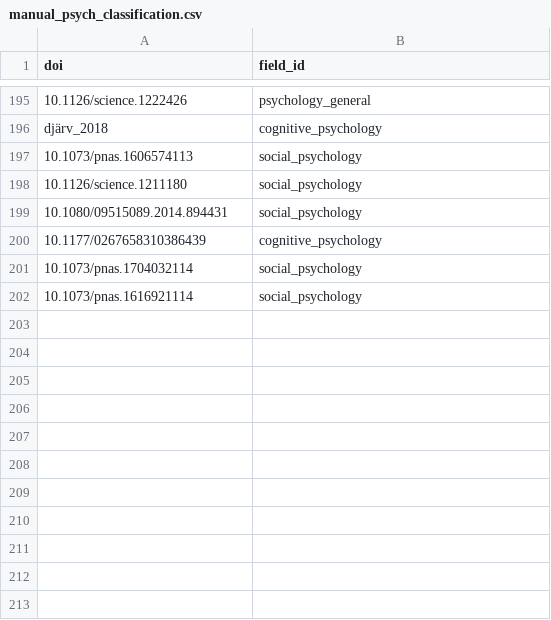
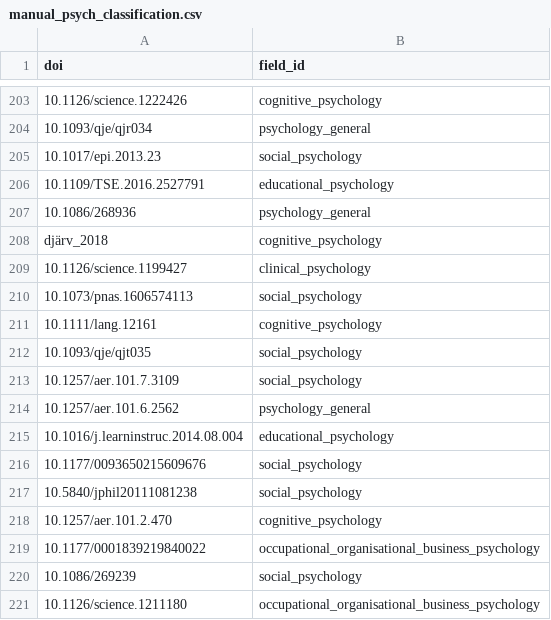
Before and after one commit to JosefinaW/MARCO_BibliometricStudy, a CSV file: field_classification/manual_psych_classification.csv, drawn as a sheet; only a part is shown, gaps mark what is left out; the shorter side is filled out with more unchanged rows; the diff covers the shown part only.

```diff
--- a/field_classification/manual_psych_classification.csv
+++ b/field_classification/manual_psych_classification.csv
@@ -195,4 +203,19 @@ doi,field_id
-"10.1126/science.1222426","psychology_general"
+"10.1126/science.1222426","cognitive_psychology"
+"10.1093/qje/qjr034","psychology_general"
+"10.1017/epi.2013.23","social_psychology"
+"10.1109/TSE.2016.2527791","educational_psychology"
+"10.1086/268936","psychology_general"
 "djärv_2018","cognitive_psychology"
+"10.1126/science.1199427","clinical_psychology"
 "10.1073/pnas.1606574113","social_psychology"
-"10.1126/science.1211180","social_psychology"
+"10.1111/lang.12161","cognitive_psychology"
+"10.1093/qje/qjt035","social_psychology"
+"10.1257/aer.101.7.3109","social_psychology"
+"10.1257/aer.101.6.2562","psychology_general"
+"10.1016/j.learninstruc.2014.08.004","educational_psychology"
+"10.1177/0093650215609676","social_psychology"
+"10.5840/jphil20111081238","social_psychology"
+"10.1257/aer.101.2.470","cognitive_psychology"
+"10.1177/0001839219840022","occupational_organisational_business_psychology"
+"10.1086/269239","social_psychology"
+"10.1126/science.1211180","occupational_organisational_business_psychology"
```
Also changed, not shown: 15 added rows and 59 edited cells elsewhere in this file, field_classification/manual_llm_discrepancies.csv, field_classification/manual_llm_psych_discrepancies.csv, 18 other files.
